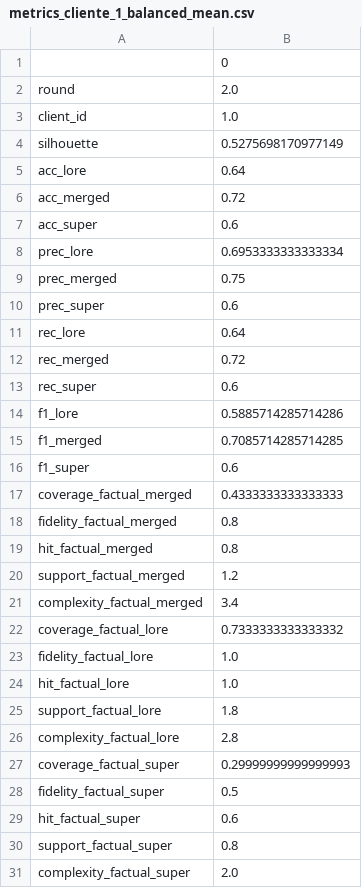
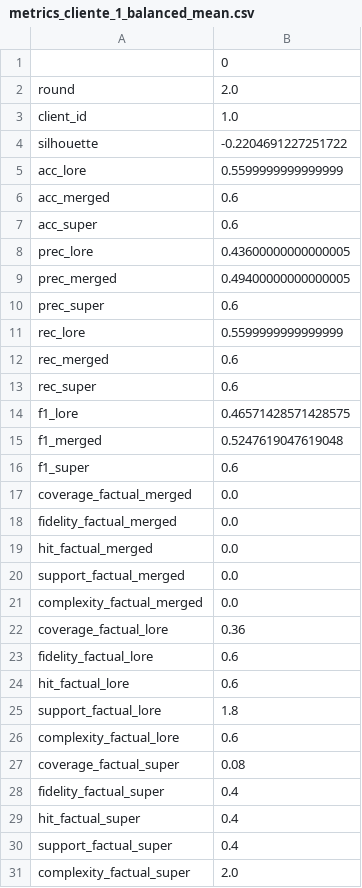
Before and after one commit to pablopalacios23/LORE_sa, a CSV file: results/metrics_cliente_1_balanced_mean.csv, drawn as a sheet; only a part is shown; the diff covers the shown part only.

```diff
--- a/results/metrics_cliente_1_balanced_mean.csv
+++ b/results/metrics_cliente_1_balanced_mean.csv
@@ -3,29 +3,29 @@ round,2.0
 client_id,1.0
-silhouette,0.5275698170977149
-acc_lore,0.64
-acc_merged,0.72
+silhouette,-0.2204691227251722
+acc_lore,0.5599999999999999
+acc_merged,0.6
 acc_super,0.6
-prec_lore,0.6953333333333334
-prec_merged,0.75
+prec_lore,0.43600000000000005
+prec_merged,0.49400000000000005
 prec_super,0.6
-rec_lore,0.64
-rec_merged,0.72
+rec_lore,0.5599999999999999
+rec_merged,0.6
 rec_super,0.6
-f1_lore,0.5885714285714286
-f1_merged,0.7085714285714285
+f1_lore,0.46571428571428575
+f1_merged,0.5247619047619048
 f1_super,0.6
-coverage_factual_merged,0.4333333333333333
-fidelity_factual_merged,0.8
-hit_factual_merged,0.8
-support_factual_merged,1.2
-complexity_factual_merged,3.4
-coverage_factual_lore,0.7333333333333332
-fidelity_factual_lore,1.0
-hit_factual_lore,1.0
+coverage_factual_merged,0.0
+fidelity_factual_merged,0.0
+hit_factual_merged,0.0
+support_factual_merged,0.0
+complexity_factual_merged,0.0
+coverage_factual_lore,0.36
+fidelity_factual_lore,0.6
+hit_factual_lore,0.6
 support_factual_lore,1.8
-complexity_factual_lore,2.8
-coverage_factual_super,0.29999999999999993
-fidelity_factual_super,0.5
-hit_factual_super,0.6
-support_factual_super,0.8
+complexity_factual_lore,0.6
+coverage_factual_super,0.08
+fidelity_factual_super,0.4
+hit_factual_super,0.4
+support_factual_super,0.4
 complexity_factual_super,2.0
```
Also changed, not shown: 9 removed rows and 14 edited cells elsewhere in this file, results/metrics_Balanced_cliente_1.csv, results/metrics_Balanced_cliente_2.csv, 9 other files.
